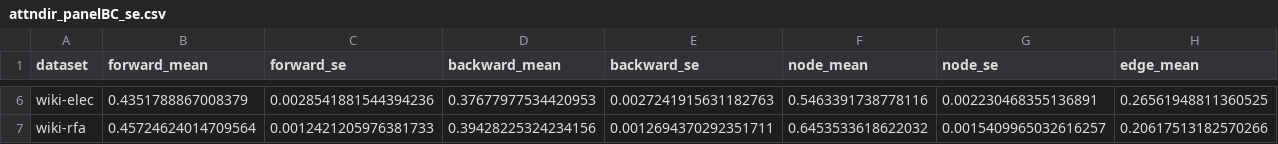
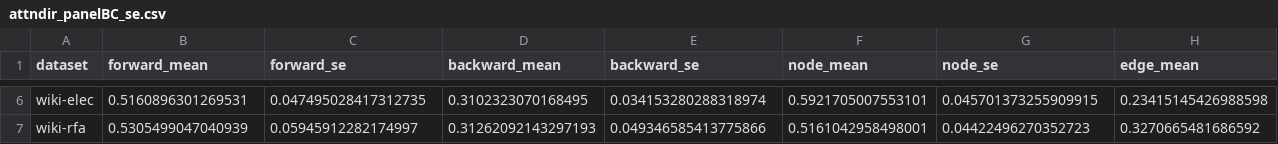
Before and after one commit to shilo-a7x/walk_to_paint, a CSV file: experiments/edge_identity_tokens/thesis_figure_data/attndir_panelBC_se.csv, drawn as a sheet; only a part is shown, gaps mark what is left out; the diff covers the shown part only; the diff names each change by its address in the sheet, - before the commit and + after, or states it on an @@ line.

```diff
--- a/experiments/edge_identity_tokens/thesis_figure_data/attndir_panelBC_se.csv
+++ b/experiments/edge_identity_tokens/thesis_figure_data/attndir_panelBC_se.csv
-B6 (forward_mean): 0.4351788867008379
+B6 (forward_mean): 0.5160896301269531
-C6 (forward_se): 0.0028541881544394236
+C6 (forward_se): 0.047495028417312735
-D6 (backward_mean): 0.37677977534420953
+D6 (backward_mean): 0.3102323070168495
-E6 (backward_se): 0.0027241915631182763
+E6 (backward_se): 0.034153280288318974
-F6 (node_mean): 0.5463391738778116
+F6 (node_mean): 0.5921705007553101
-G6 (node_se): 0.002230468355136891
+G6 (node_se): 0.045701373255909915
-H6 (edge_mean): 0.26561948811360525
+H6 (edge_mean): 0.23415145426988598
-B7 (forward_mean): 0.45724624014709564
+B7 (forward_mean): 0.5305499047040939
-C7 (forward_se): 0.0012421205976381733
+C7 (forward_se): 0.05945912282174997
-D7 (backward_mean): 0.39428225324234156
+D7 (backward_mean): 0.31262092143297193
-E7 (backward_se): 0.0012694370292351711
+E7 (backward_se): 0.049346585413775866
-F7 (node_mean): 0.6453533618622032
+F7 (node_mean): 0.5161042958498001
-G7 (node_se): 0.0015409965032616257
+G7 (node_se): 0.04422496270352723
-H7 (edge_mean): 0.20617513182570266
+H7 (edge_mean): 0.3270665481686592
```
Also changed, not shown: 34 edited cells elsewhere in this file, experiments/edge_identity_tokens/thesis_figure_data/attndir_panelBC_summary.csv, experiments/edge_identity_tokens/thesis_figure_data/shap_edge_directionality.csv, 17 other files.
